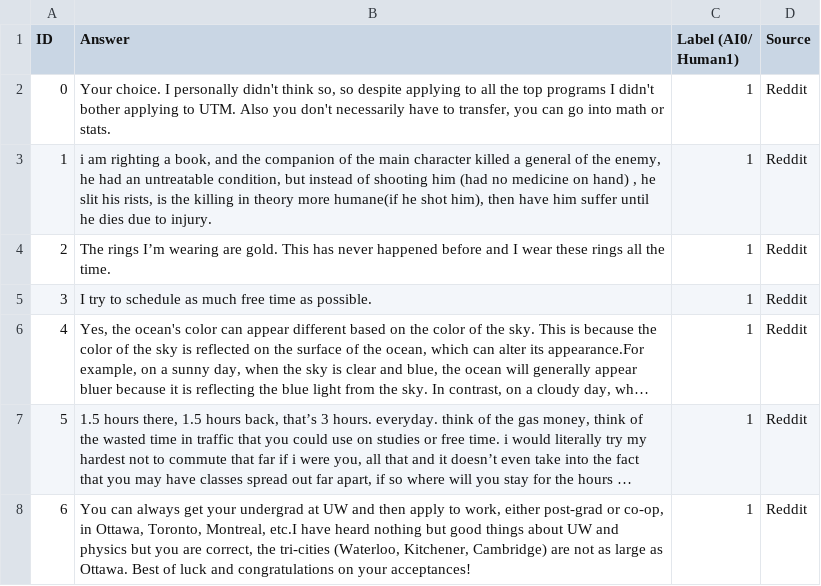
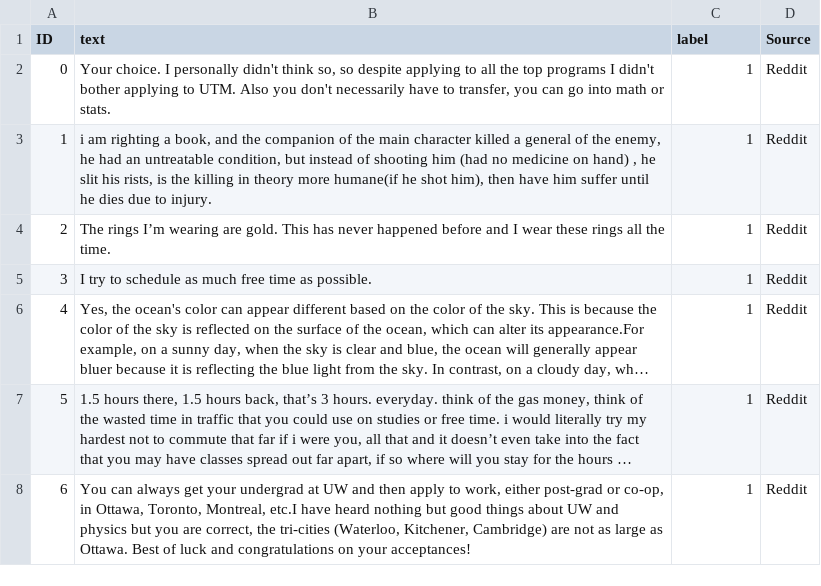
Before and after one commit to williamchau123/CSC413-Project, a CSV file: data.csv, drawn as a sheet; only a part is shown; long unchanged cells end in ….

```diff
--- a/data.csv
+++ b/data.csv
@@ -1,2 +1,2 @@
-ID,Answer,Label (AI0/ Human1),Source
+ID,text,label,Source
 0,"Your choice. I personally didn't think so, so despite applying to all the top programs I didn't bother applying to UTM. Also you don't necessarily have to transfer, you can go into math or stats.",1,Reddit
```
Also changed, not shown: 2 other files.
